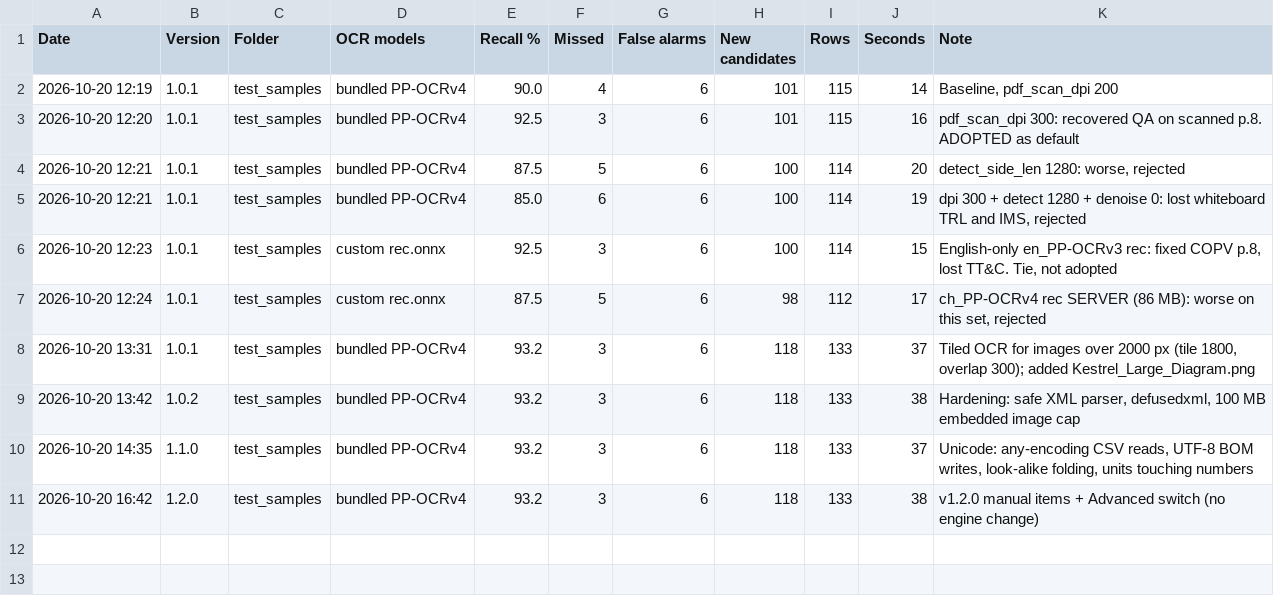
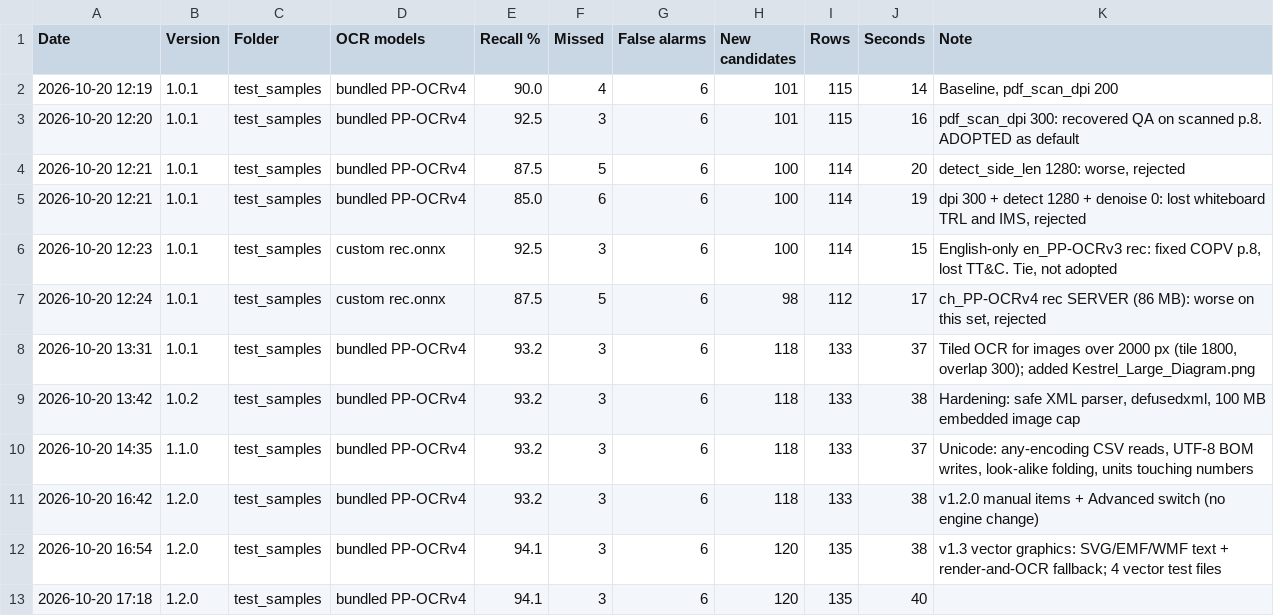
Before and after one commit to nicholasmichalenko-njm/acronym-hunter, a CSV file: tools/eval_history.csv, drawn as a sheet.

```diff
--- a/tools/eval_history.csv
+++ b/tools/eval_history.csv
@@ -11 +11,3 @@ Date,Version,Folder,OCR models,Recall %,Missed,False alarms,New candidates,Rows,
 2026-10-20 16:42,1.2.0,test_samples,bundled PP-OCRv4,93.2,3,6,118,133,38,v1.2.0 manual items + Advanced switch (no engine change)
+2026-10-20 16:54,1.2.0,test_samples,bundled PP-OCRv4,94.1,3,6,120,135,38,v1.3 vector graphics: SVG/EMF/WMF text + render-and-OCR fallback; 4 vector test files
+2026-10-20 17:18,1.2.0,test_samples,bundled PP-OCRv4,94.1,3,6,120,135,40,
```
Also changed, not shown: test_samples/ground_truth.csv, 20 other files.
